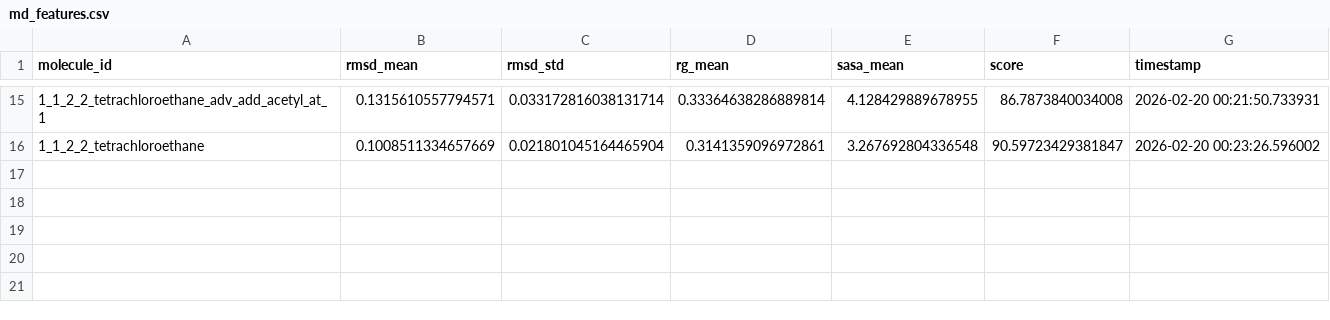
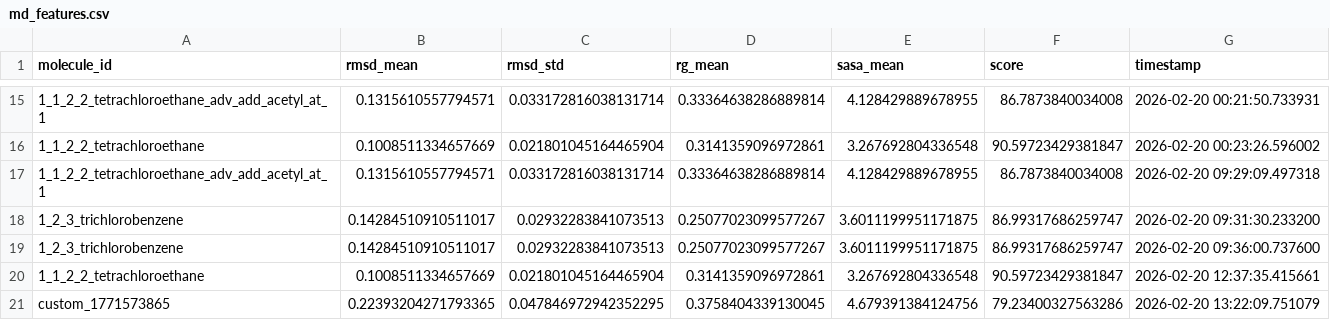
Before and after one commit to 0xSharik/chopper, a CSV file: insilico_lab/data/md_features.csv, drawn as a sheet; only a part is shown, gaps mark what is left out; the diff names each change by its address in the sheet, - before the commit and + after, or states it on an @@ line.

```diff
--- a/insilico_lab/data/md_features.csv
+++ b/insilico_lab/data/md_features.csv
+row 17: 1_1_2_2_tetrachloroethane_adv_add_acetyl_at_1 | 0.1315610557794571 | 0.033172816038131714 | 0.33364638286889814 | 4.128429889678955 | 86.7873840034008 | 2026-02-20 09:29:09.497318
+row 18: 1_2_3_trichlorobenzene | 0.14284510910511017 | 0.02932283841073513 | 0.25077023099577267 | 3.6011199951171875 | 86.99317686259747 | 2026-02-20 09:31:30.233200
+row 19: 1_2_3_trichlorobenzene | 0.14284510910511017 | 0.02932283841073513 | 0.25077023099577267 | 3.6011199951171875 | 86.99317686259747 | 2026-02-20 09:36:00.737600
+row 20: 1_1_2_2_tetrachloroethane | 0.1008511334657669 | 0.021801045164465904 | 0.3141359096972861 | 3.267692804336548 | 90.59723429381847 | 2026-02-20 12:37:35.415661
+row 21: custom_1771573865 | 0.22393204271793365 | 0.047846972942352295 | 0.3758404339130045 | 4.679391384124756 | 79.23400327563286 | 2026-02-20 13:22:09.751079
```
Also changed, not shown: insilico_lab/data/benchmark_logp_results.csv, insilico_lab/data/md_variant_results.csv, 7 other files.
